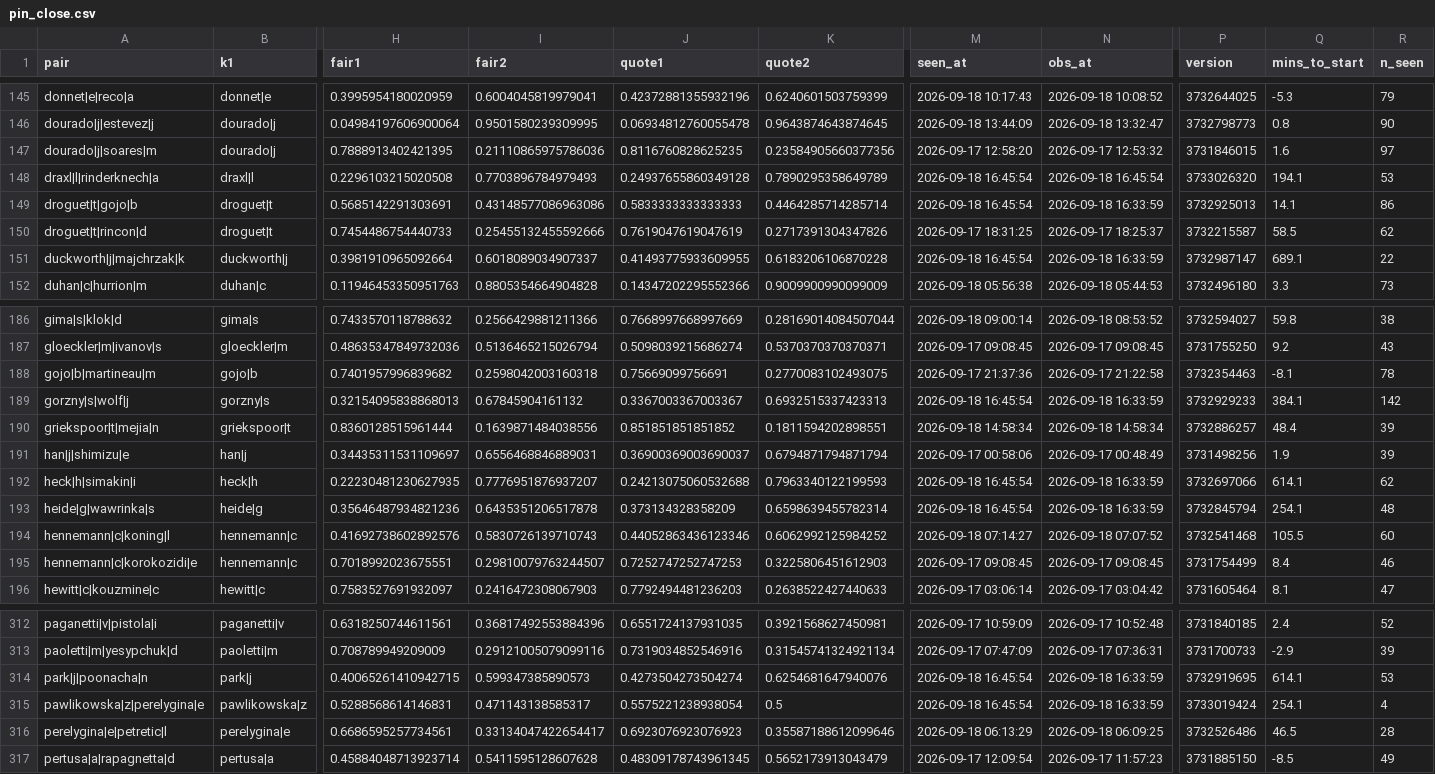
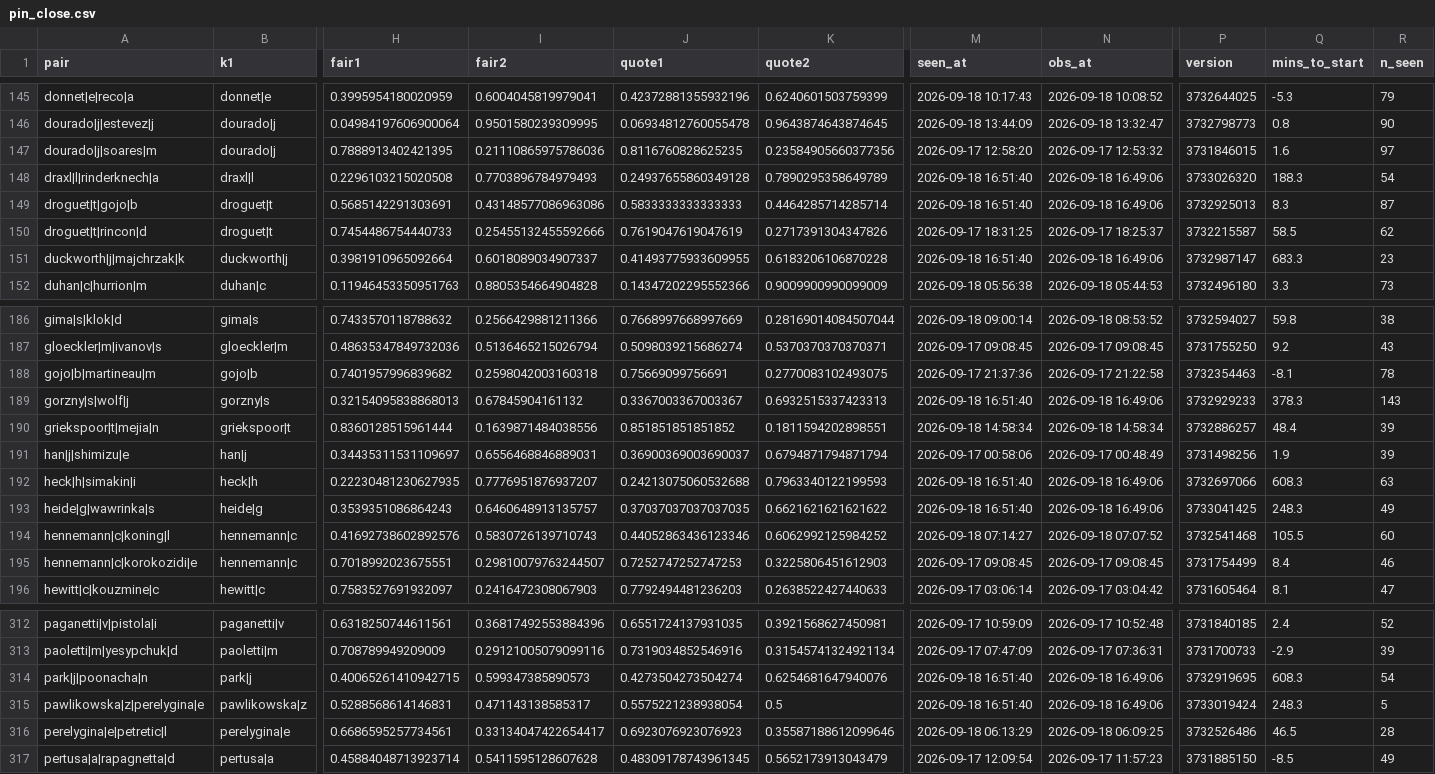
Before and after one commit to Teemotaij/pinnacle-board, a CSV file: board/pin_close.csv, drawn as a sheet; only a part is shown, gaps mark what is left out; the diff covers the shown part only; the diff names each change by its address in the sheet, - before the commit and + after, or states it on an @@ line.

```diff
--- a/board/pin_close.csv
+++ b/board/pin_close.csv
-M148:M149 (seen_at): 2026-09-18 16:45:54
+M148:M149 (seen_at): 2026-09-18 16:51:40
-N148 (obs_at): 2026-09-18 16:45:54
+N148 (obs_at): 2026-09-18 16:49:06
-Q148 (mins_to_start): 194.1
+Q148 (mins_to_start): 188.3
-R148 (n_seen): 53
+R148 (n_seen): 54
-N149 (obs_at): 2026-09-18 16:33:59
+N149 (obs_at): 2026-09-18 16:49:06
-Q149 (mins_to_start): 14.1
+Q149 (mins_to_start): 8.3
-R149 (n_seen): 86
+R149 (n_seen): 87
-M151 (seen_at): 2026-09-18 16:45:54
+M151 (seen_at): 2026-09-18 16:51:40
-N151 (obs_at): 2026-09-18 16:33:59
+N151 (obs_at): 2026-09-18 16:49:06
-Q151 (mins_to_start): 689.1
+Q151 (mins_to_start): 683.3
-R151 (n_seen): 22
+R151 (n_seen): 23
-M189 (seen_at): 2026-09-18 16:45:54
+M189 (seen_at): 2026-09-18 16:51:40
-N189 (obs_at): 2026-09-18 16:33:59
+N189 (obs_at): 2026-09-18 16:49:06
-Q189 (mins_to_start): 384.1
+Q189 (mins_to_start): 378.3
-R189 (n_seen): 142
+R189 (n_seen): 143
-M192:M193 (seen_at): 2026-09-18 16:45:54
+M192:M193 (seen_at): 2026-09-18 16:51:40
-N192:N193 (obs_at): 2026-09-18 16:33:59
+N192:N193 (obs_at): 2026-09-18 16:49:06
-Q192 (mins_to_start): 614.1
+Q192 (mins_to_start): 608.3
-R192 (n_seen): 62
+R192 (n_seen): 63
-H193 (fair1): 0.35646487934821236
+H193 (fair1): 0.3539351086864243
-I193 (fair2): 0.6435351206517878
+I193 (fair2): 0.6460648913135757
-J193 (quote1): 0.373134328358209
+J193 (quote1): 0.37037037037037035
-K193 (quote2): 0.6598639455782314
+K193 (quote2): 0.6621621621621622
-P193 (version): 3732845794
+P193 (version): 3733041425
-Q193 (mins_to_start): 254.1
+Q193 (mins_to_start): 248.3
-R193 (n_seen): 48
+R193 (n_seen): 49
-M314:M315 (seen_at): 2026-09-18 16:45:54
+M314:M315 (seen_at): 2026-09-18 16:51:40
-N314:N315 (obs_at): 2026-09-18 16:33:59
+N314:N315 (obs_at): 2026-09-18 16:49:06
-Q314 (mins_to_start): 614.1
+Q314 (mins_to_start): 608.3
-R314 (n_seen): 53
+R314 (n_seen): 54
-Q315 (mins_to_start): 254.1
+Q315 (mins_to_start): 248.3
-R315 (n_seen): 4
+R315 (n_seen): 5
```
Also changed, not shown: 144 edited cells elsewhere in this file, board/pin_open.csv, board/ticks/2026-09-18.csv.
